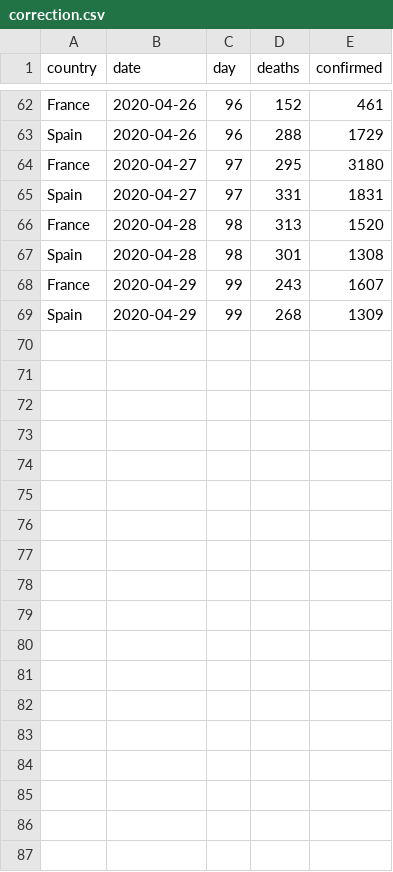
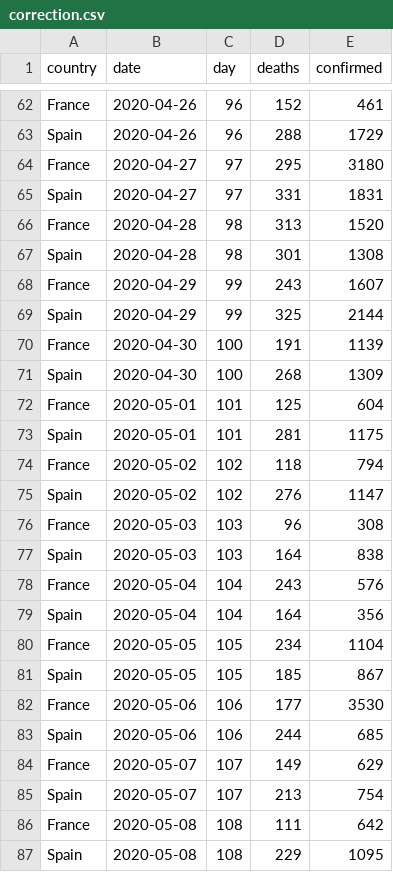
Before and after one commit to MarcLavielle/covidix, a CSV file: correction.csv, drawn as a sheet; only a part is shown, gaps mark what is left out; the diff covers the shown part only.

```diff
--- a/correction.csv
+++ b/correction.csv
@@ -68,2 +68,20 @@ Spain,2020-04-28,98,301,1308
 France,2020-04-29,99,243,1607
-Spain,2020-04-29,99,268,1309
+Spain,2020-04-29,99,325,2144
+France,2020-04-30,100,191,1139
+Spain,2020-04-30,100,268,1309
+France,2020-05-01,101,125,604
+Spain,2020-05-01,101,281,1175
+France,2020-05-02,102,118,794
+Spain,2020-05-02,102,276,1147
+France,2020-05-03,103,96,308
+Spain,2020-05-03,103,164,838
+France,2020-05-04,104,243,576
+Spain,2020-05-04,104,164,356
+France,2020-05-05,105,234,1104
+Spain,2020-05-05,105,185,867
+France,2020-05-06,106,177,3530
+Spain,2020-05-06,106,244,685
+France,2020-05-07,107,149,629
+Spain,2020-05-07,107,213,754
+France,2020-05-08,108,111,642
+Spain,2020-05-08,108,229,1095
```
Also changed, not shown: 10 added rows elsewhere in this file, 5 other files.
